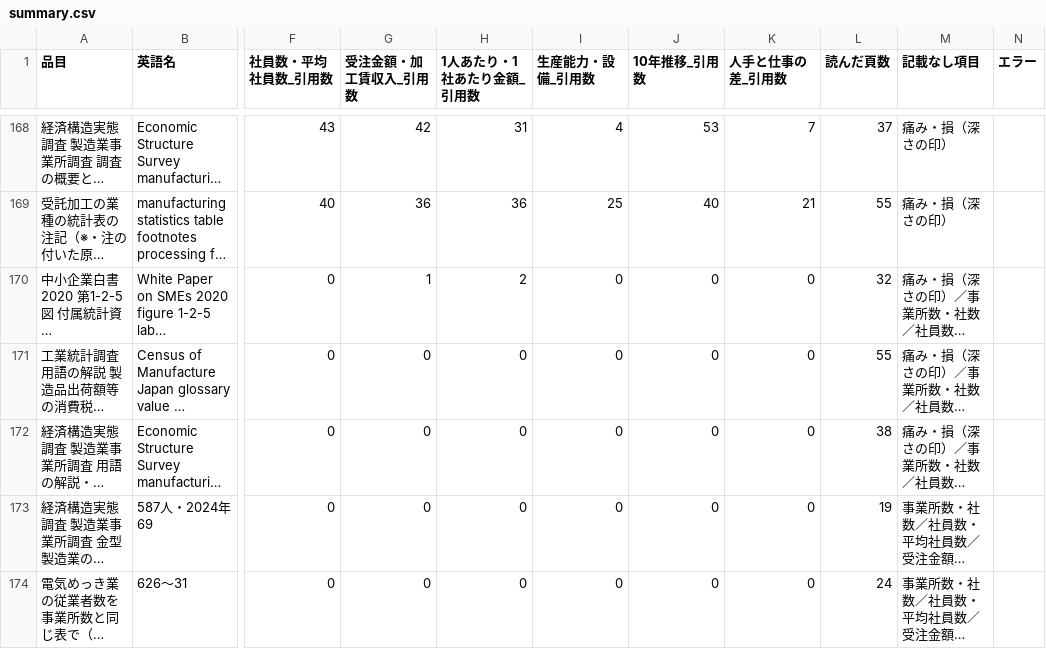
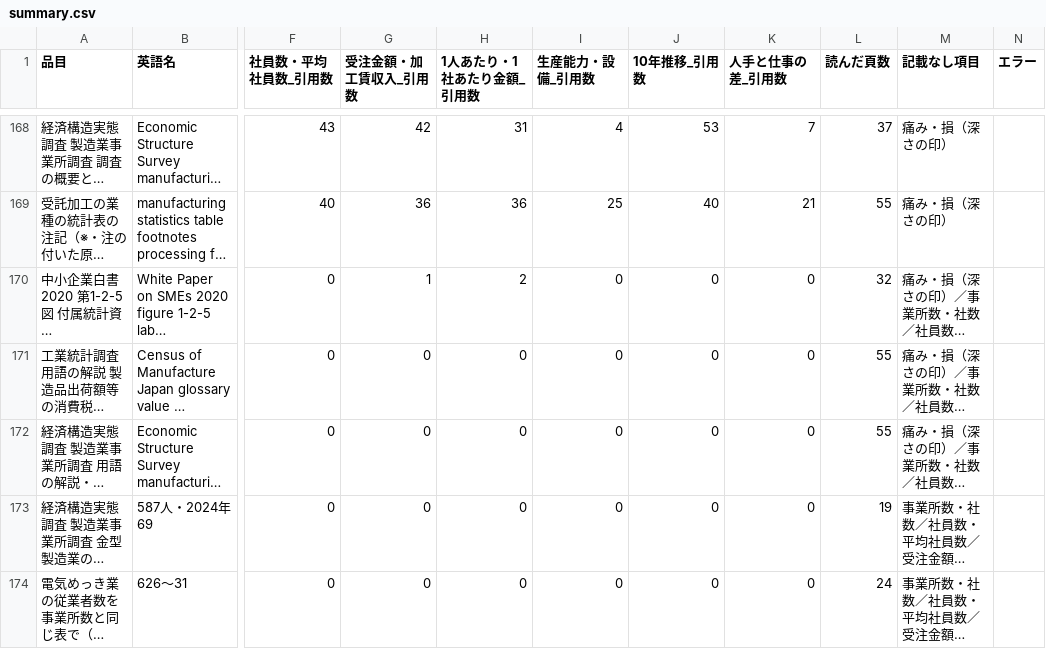
Before and after one commit to a-one-road-official/Researcher, a CSV file: researcher/out/mfg_capacity/summary.csv, drawn as a sheet; only a part is shown, gaps mark what is left out; long unchanged cells end in …; the diff names each change by its address in the sheet, - before the commit and + after, or states it on an @@ line.

```diff
--- a/researcher/out/mfg_capacity/summary.csv
+++ b/researcher/out/mfg_capacity/summary.csv
-L172 (読んだ頁数): 38
+L172 (読んだ頁数): 55
```
Also changed, not shown: researcher/out/research_method/cross.csv, researcher/out/research_method/summary.csv, 32 other files.
